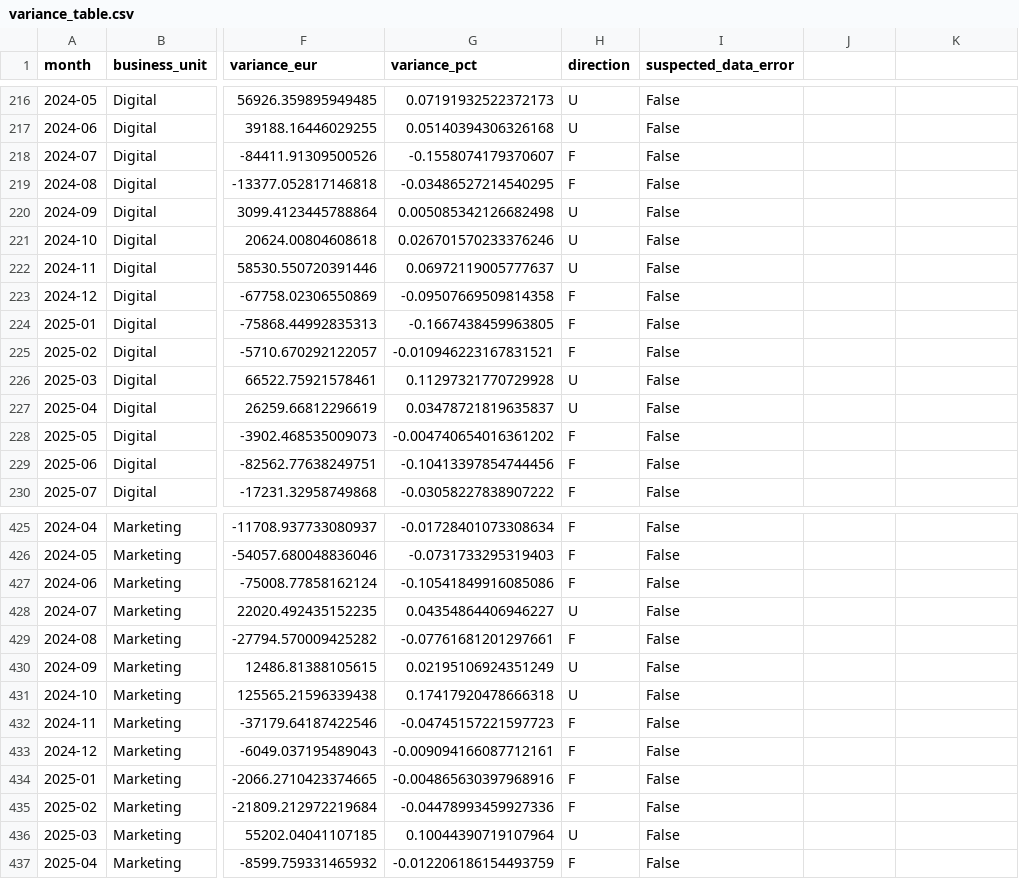
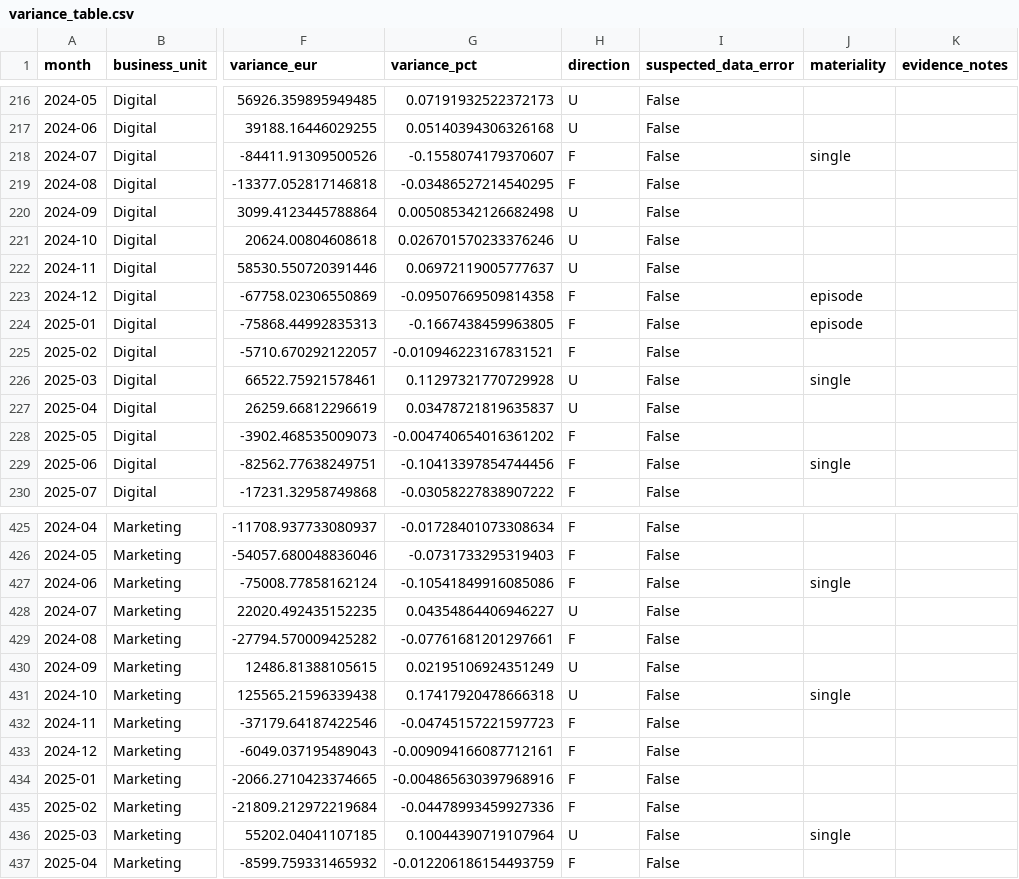
Before and after one commit to alanvourch/fpa-project, a CSV file: output/variance_table.csv, drawn as a sheet; only a part is shown, gaps mark what is left out; the diff covers the shown part only; the diff names each change by its address in the sheet, - before the commit and + after, or states it on an @@ line.

```diff
--- a/output/variance_table.csv
+++ b/output/variance_table.csv
-J1: (empty)
+J1: materiality
-K1: (empty)
+K1: evidence_notes
-J218 (materiality): (empty)
+J218 (materiality): single
-J223:J224 (materiality): (empty)
+J223:J224 (materiality): episode
-J226 (materiality): (empty)
+J226 (materiality): single
-J229 (materiality): (empty)
+J229 (materiality): single
-J427 (materiality): (empty)
+J427 (materiality): single
-J431 (materiality): (empty)
+J431 (materiality): single
-J436 (materiality): (empty)
+J436 (materiality): single
```
Also changed, not shown: 41 edited cells elsewhere in this file, 7 other files.
